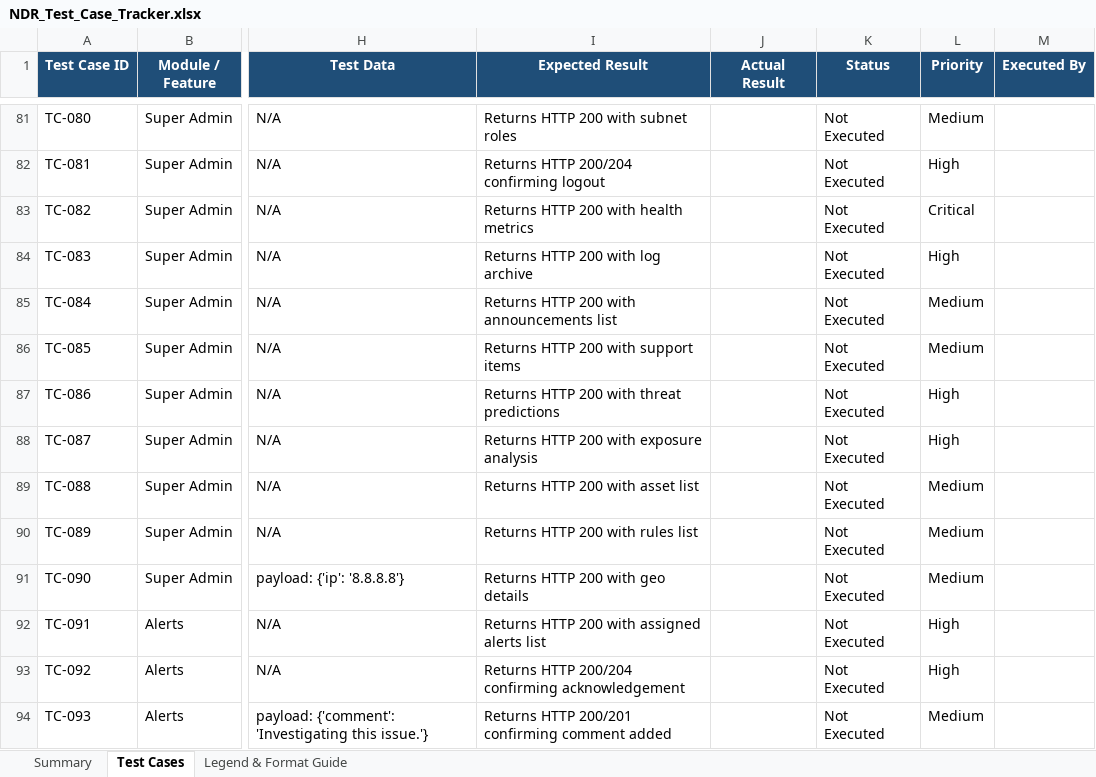
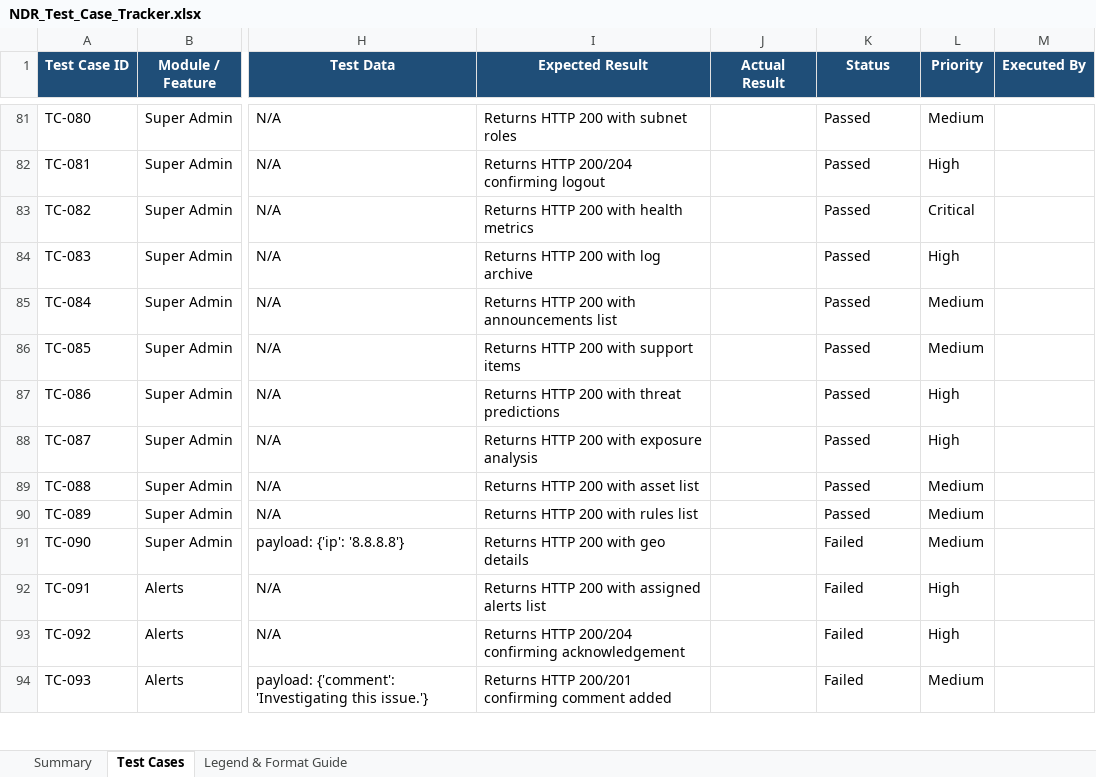
Before and after one commit to jithinjoseph-workspace/NDR-SIEM, an Excel workbook: qa/NDR_Test_Case_Tracker.xlsx, sheet Test Cases, drawn as a sheet; only a part is shown, gaps mark what is left out; values as stored, in another font and other column widths than the file's, no borders; conditional formats not drawn; the diff covers the shown part only; the diff names each change by its address in the sheet, - before the commit and + after, or states it on an @@ line.

```diff
--- a/qa/NDR_Test_Case_Tracker.xlsx (sheet Test Cases)
+++ b/qa/NDR_Test_Case_Tracker.xlsx (sheet Test Cases)
-K81:K90 (Status): Not Executed
+K81:K90 (Status): Passed
-K91:K94 (Status): Not Executed
+K91:K94 (Status): Failed
```
Also changed, not shown: 30 added rows and 66 edited cells elsewhere in this sheet, sheet Summary, 4 other files.
